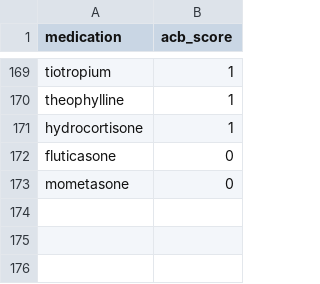
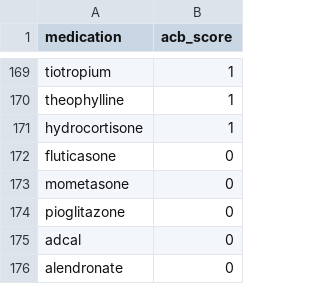
Before and after one commit to MGops/TabDash, a CSV file: data/acb_scores.csv, drawn as a sheet; only a part is shown, gaps mark what is left out.

```diff
--- a/data/acb_scores.csv
+++ b/data/acb_scores.csv
@@ -173 +173,4 @@ fluticasone,0
 mometasone,0
+pioglitazone,0
+adcal,0
+alendronate,0
```
Also changed, not shown: data/medication_classes.csv, data/physical_health_conditions.csv, 2 other files.
